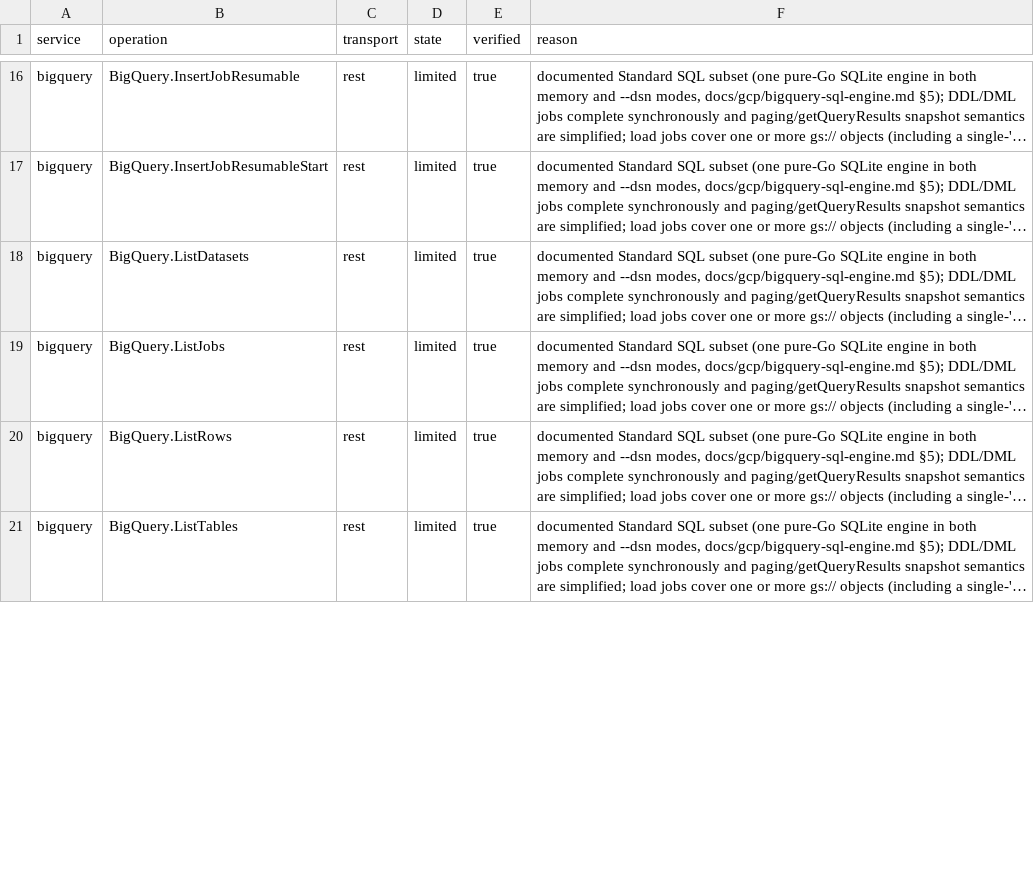
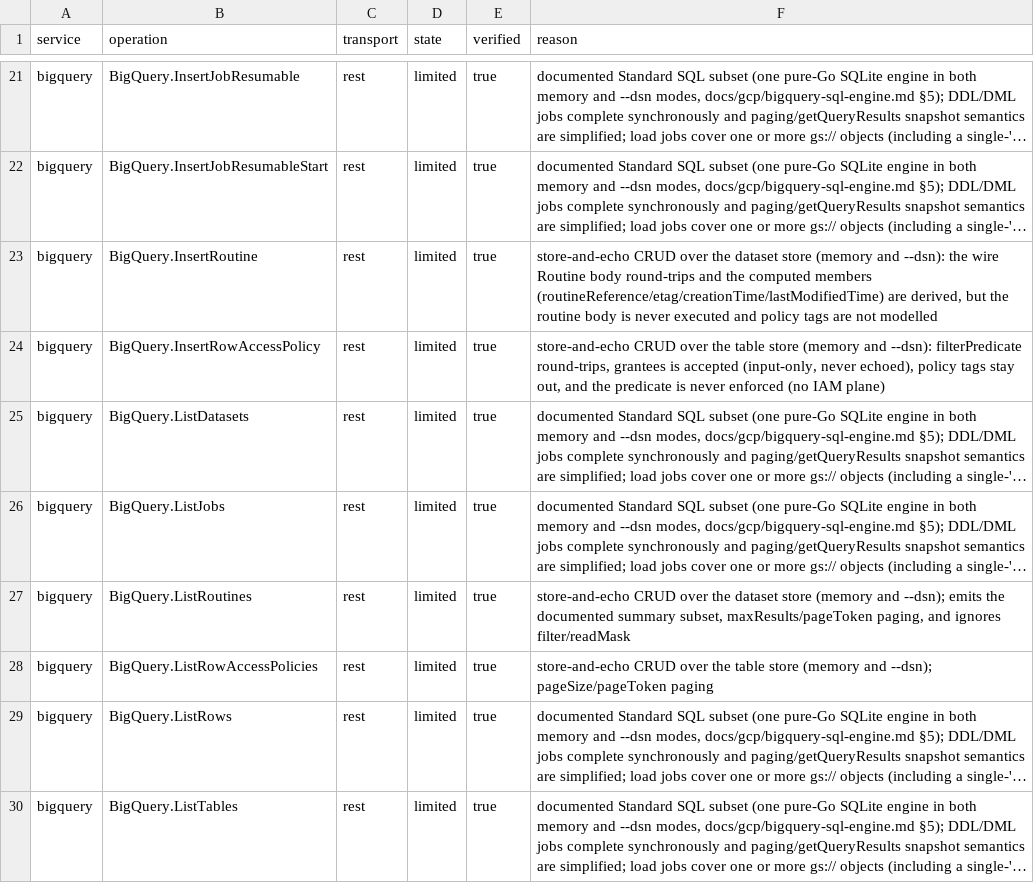
Before and after one commit to jaisrajms/jaiscloud, a CSV file: docs/fidelity/fidelity-matrix.csv, drawn as a sheet; only a part is shown, gaps mark what is left out; long unchanged cells end in …; the diff covers the shown part only; the diff names each change by its address in the sheet, - before the commit and + after, or states it on an @@ line.

Commit message:
feat(gcp/bigquery): routines + row access policies (NF31)
Dataset-scoped routines.* and table-scoped rowAccessPolicies.* are now
stored CRUD resources over the existing BigQuery store (memory, --dsn and
snapshot) instead of explicit 501s:

  routines: list/get/insert/update/delete
  rowAccessPolicies: list/get/insert/update/delete/:batchDelete

The wire bodies round-trip; computed members are derived from the stored
record (routine etag is a content+instant hash so an update always mints a
new one), routines.list emits the documented summary subset, updates honour
updateMask (PUT replace when absent) and the etag precondition (412
conditionNotMet), grantees stays input-only and batchDelete is
all-or-nothing. models.* keeps its explicit 501 with a recorded reason (a
Model is training-run output the emulator cannot produce); routine/policy
IAM custom methods stay 501 (no IAM plane).

Adapter routes each method to its own action, Postgres gets migration 078,
and the store matrix, provider lifecycle/validation/paging tests, an
official apiary-client SDK test and the Terraform fixture (dataset + table
+ routine + row access policy, apply/get/list/update/destroy) cover it.
Conformance probes are recorded and the fidelity cells move from
unsupported to limited (models and the two IAM stubs stay unsupported).

```diff
--- a/docs/fidelity/fidelity-matrix.csv
+++ b/docs/fidelity/fidelity-matrix.csv
+row 23: bigquery | BigQuery.InsertRoutine | rest | limited | true | store-and-echo CRUD over the dataset store (memory and --dsn): the wire Routine body round-trips and the computed members (routineReference/etag/creationTime/lastModifiedTime) are derived, but the routine body is never executed and policy tags are not modelled
+row 24: bigquery | BigQuery.InsertRowAccessPolicy | rest | limited | true | store-and-echo CRUD over the table store (memory and --dsn): filterPredicate round-trips, grantees is accepted (input-only, never echoed), policy tags stay out, and the predicate is never enforced (no IAM plane)
+row 27: bigquery | BigQuery.ListRoutines | rest | limited | true | store-and-echo CRUD over the dataset store (memory and --dsn); emits the documented summary subset, maxResults/pageToken paging, and ignores filter/readMask
+row 28: bigquery | BigQuery.ListRowAccessPolicies | rest | limited | true | store-and-echo CRUD over the table store (memory and --dsn); pageSize/pageToken paging
```
Also changed, not shown: 7 added rows and 5 edited cells elsewhere in this file, 31 other files.
